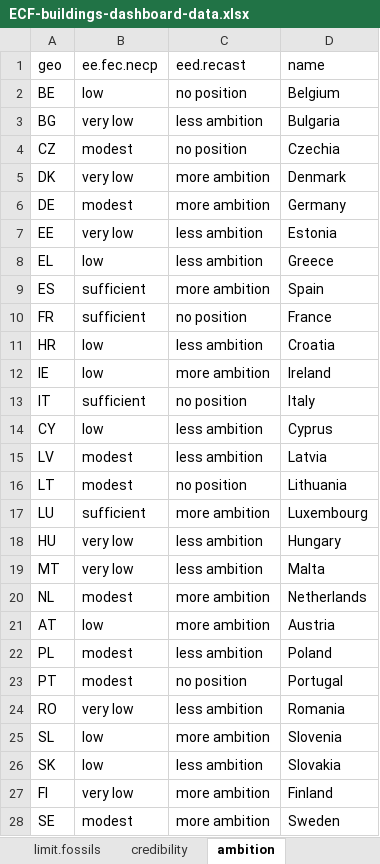
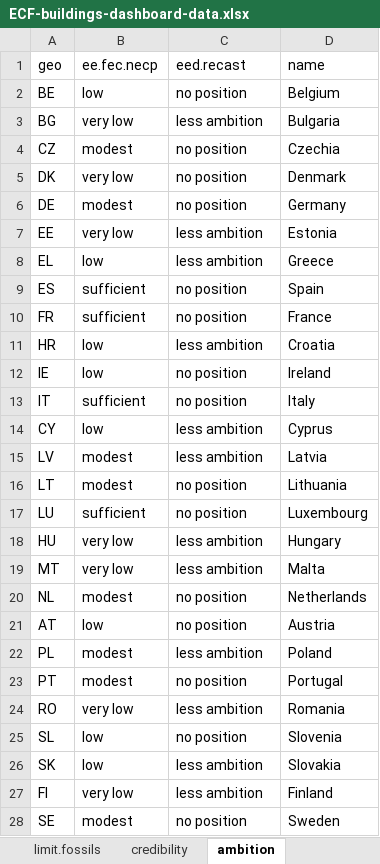
Before and after one commit to maartenzam/buildings-dashboard, an Excel workbook: public/ECF-buildings-dashboard-data.xlsx, sheet ambition, drawn as a sheet; values as stored, in another font and other column widths than the file's, no borders; the diff names each change by its address in the sheet, - before the commit and + after, or states it on an @@ line.

```diff
--- a/public/ECF-buildings-dashboard-data.xlsx (sheet ambition)
+++ b/public/ECF-buildings-dashboard-data.xlsx (sheet ambition)
-C5:C6 (eed.recast): more ambition
+C5:C6 (eed.recast): no position
-C9 (eed.recast): more ambition
+C9 (eed.recast): no position
-C12 (eed.recast): more ambition
+C12 (eed.recast): no position
-C17 (eed.recast): more ambition
+C17 (eed.recast): no position
-C20:C21 (eed.recast): more ambition
+C20:C21 (eed.recast): no position
-C25 (eed.recast): more ambition
+C25 (eed.recast): no position
-C27 (eed.recast): more ambition
+C27 (eed.recast): less ambition
-C28 (eed.recast): more ambition
+C28 (eed.recast): no position
```
Also changed, not shown: data/traffic_light_indicators_data.xlsx, 2 other files.
